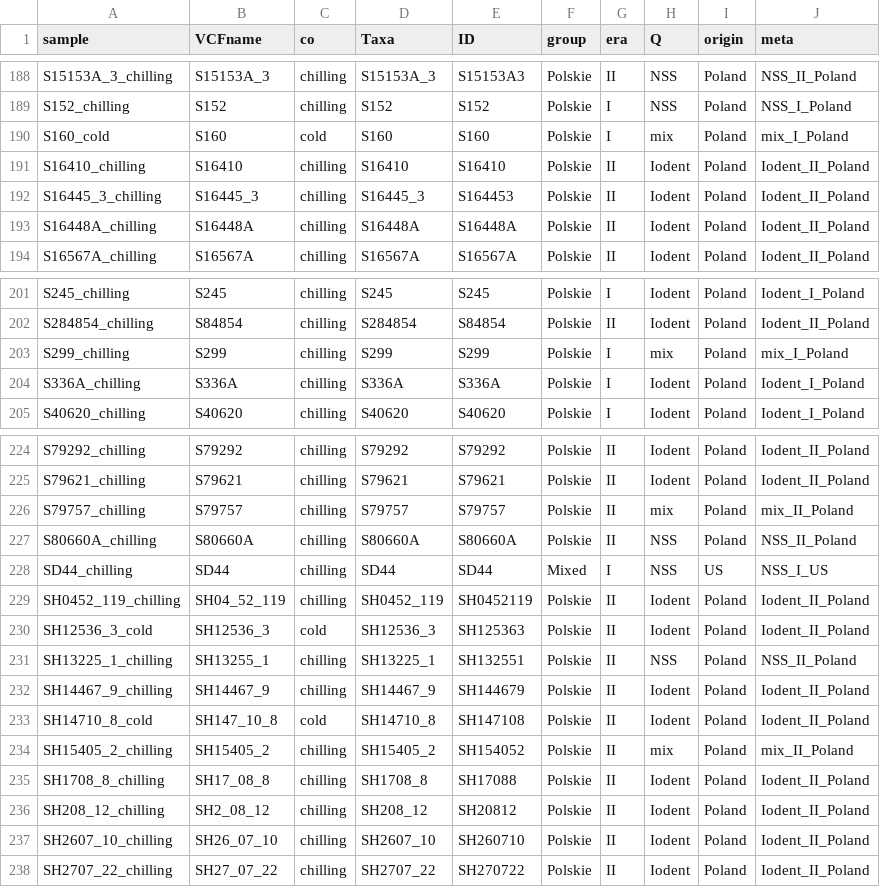
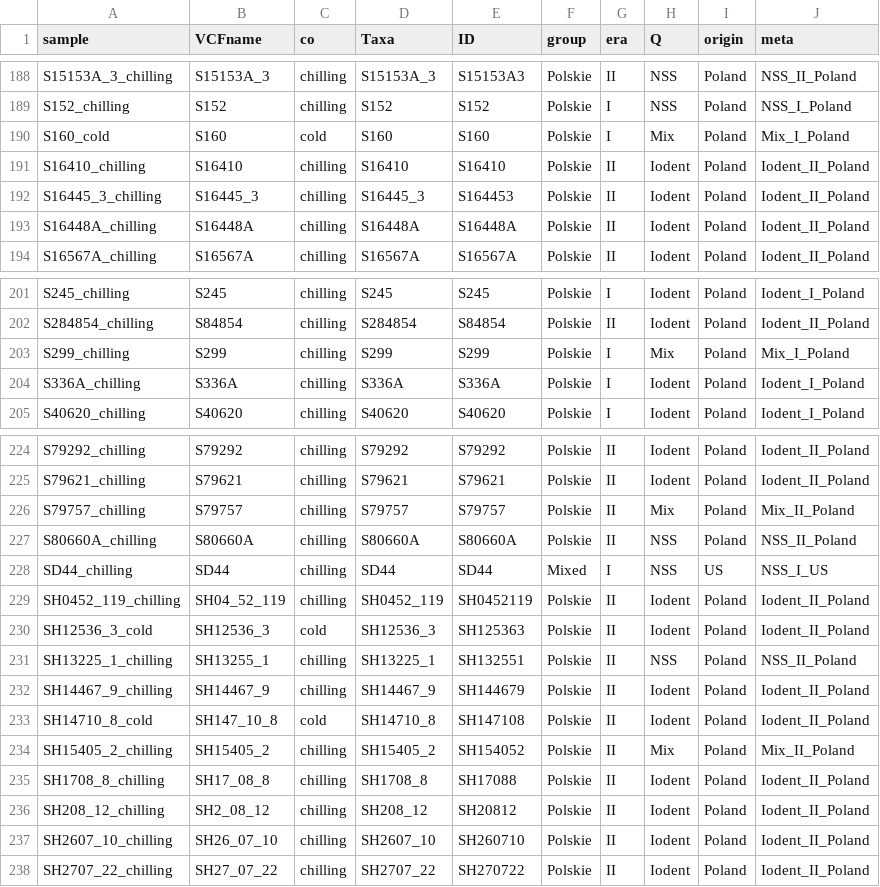
Before and after one commit to kj-lis/MaizePop, a CSV file: metadane/zmays/zmays_uniq.csv, drawn as a sheet; only a part is shown, gaps mark what is left out; the diff covers the shown part only.

```diff
--- a/metadane/zmays/zmays_uniq.csv
+++ b/metadane/zmays/zmays_uniq.csv
@@ -189,3 +189,3 @@ S15153A_3_chilling;S15153A_3;chilling;S15153A_3;S15153A3;Polskie;II;NSS;Poland;N
 S152_chilling;S152;chilling;S152;S152;Polskie;I;NSS;Poland;NSS_I_Poland
-S160_cold;S160;cold;S160;S160;Polskie;I;mix;Poland;mix_I_Poland
+S160_cold;S160;cold;S160;S160;Polskie;I;Mix;Poland;Mix_I_Poland
 S16410_chilling;S16410;chilling;S16410;S16410;Polskie;II;Iodent;Poland;Iodent_II_Poland
@@ -202,3 +202,3 @@ S245_chilling;S245;chilling;S245;S245;Polskie;I;Iodent;Poland;Iodent_I_Poland
 S284854_chilling;S84854;chilling;S284854;S84854;Polskie;II;Iodent;Poland;Iodent_II_Poland
-S299_chilling;S299;chilling;S299;S299;Polskie;I;mix;Poland;mix_I_Poland
+S299_chilling;S299;chilling;S299;S299;Polskie;I;Mix;Poland;Mix_I_Poland
 S336A_chilling;S336A;chilling;S336A;S336A;Polskie;I;Iodent;Poland;Iodent_I_Poland
@@ -225,3 +225,3 @@ S79292_chilling;S79292;chilling;S79292;S79292;Polskie;II;Iodent;Poland;Iodent_II
 S79621_chilling;S79621;chilling;S79621;S79621;Polskie;II;Iodent;Poland;Iodent_II_Poland
-S79757_chilling;S79757;chilling;S79757;S79757;Polskie;II;mix;Poland;mix_II_Poland
+S79757_chilling;S79757;chilling;S79757;S79757;Polskie;II;Mix;Poland;Mix_II_Poland
 S80660A_chilling;S80660A;chilling;S80660A;S80660A;Polskie;II;NSS;Poland;NSS_II_Poland
@@ -233,3 +233,3 @@ SH14467_9_chilling;SH14467_9;chilling;SH14467_9;SH144679;Polskie;II;Iodent;Polan
 SH14710_8_cold;SH147_10_8;cold;SH14710_8;SH147108;Polskie;II;Iodent;Poland;Iodent_II_Poland
-SH15405_2_chilling;SH15405_2;chilling;SH15405_2;SH154052;Polskie;II;mix;Poland;mix_II_Poland
+SH15405_2_chilling;SH15405_2;chilling;SH15405_2;SH154052;Polskie;II;Mix;Poland;Mix_II_Poland
 SH1708_8_chilling;SH17_08_8;chilling;SH1708_8;SH17088;Polskie;II;Iodent;Poland;Iodent_II_Poland
```
Also changed, not shown: 44 edited cells elsewhere in this file, 3 other files.
